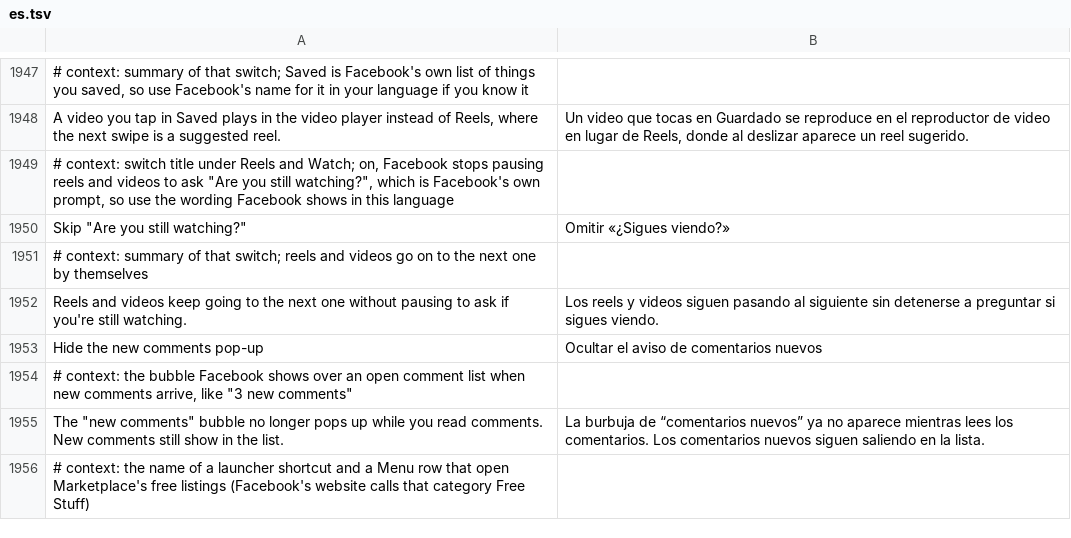
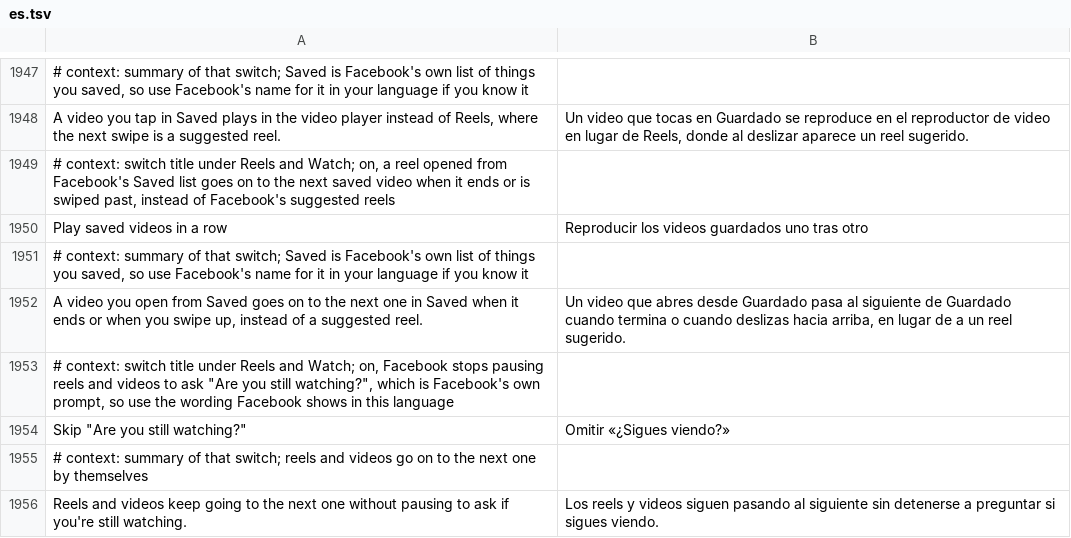
Before and after one commit to SysAdminDoc/HushFacebook, a TSV file: extensions/shared/library/src/main/l10n/es.tsv, drawn as a sheet; only a part is shown, gaps mark what is left out; the shorter side is filled out with more unchanged rows; the diff names each change by its address in the sheet, - before the commit and + after, or states it on an @@ line.

```diff
--- a/extensions/shared/library/src/main/l10n/es.tsv
+++ b/extensions/shared/library/src/main/l10n/es.tsv
+row 1949: # context: switch title under Reels and Watch; on, a reel opened from Facebook's Saved list goes on to the next saved video when it ends or is swiped past, instead of Facebook's suggested reels
+row 1950: Play saved videos in a row | Reproducir los videos guardados uno tras otro
+row 1951: # context: summary of that switch; Saved is Facebook's own list of things you saved, so use Facebook's name for it in your language if you know it
+row 1952: A video you open from Saved goes on to the next one in Saved when it ends or when you swipe up, instead of a suggested reel. | Un video que abres desde Guardado pasa al siguiente de Guardado cuando termina o cuando deslizas hacia arriba, en lugar de a un reel sugerido.
```
Also changed, not shown: extensions/shared/library/src/main/l10n/de.tsv, extensions/shared/library/src/main/l10n/pt-rBR.tsv, 33 other files.
